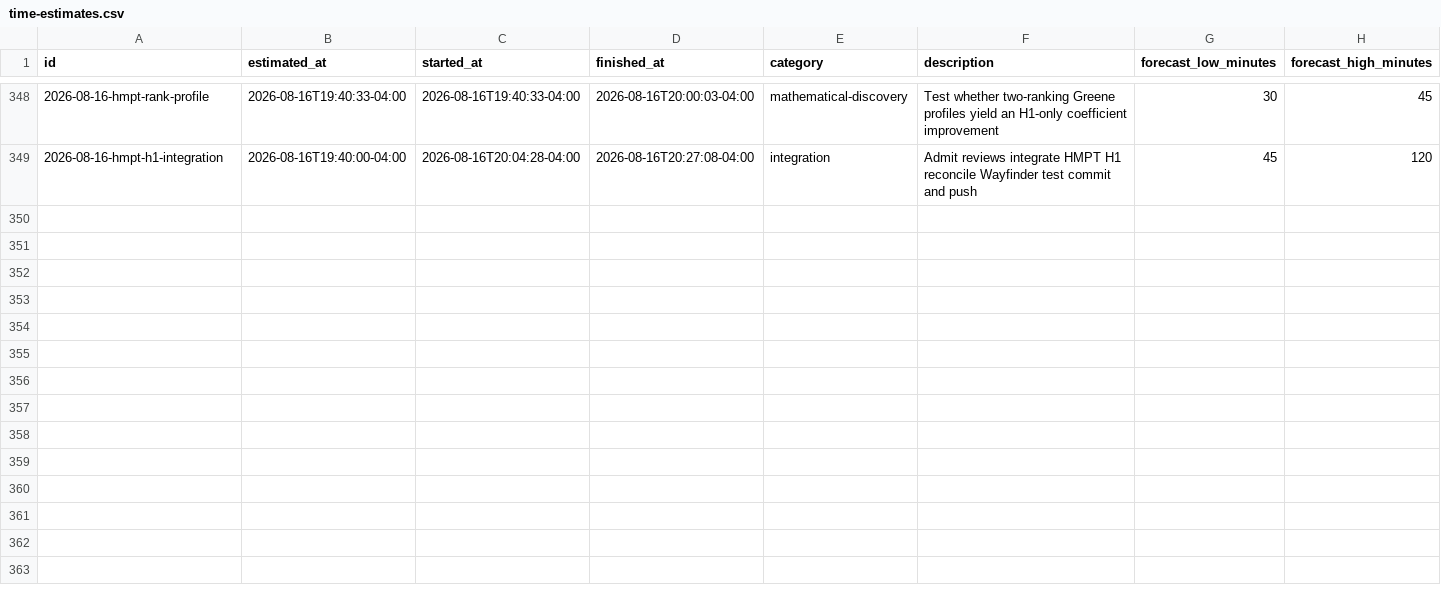
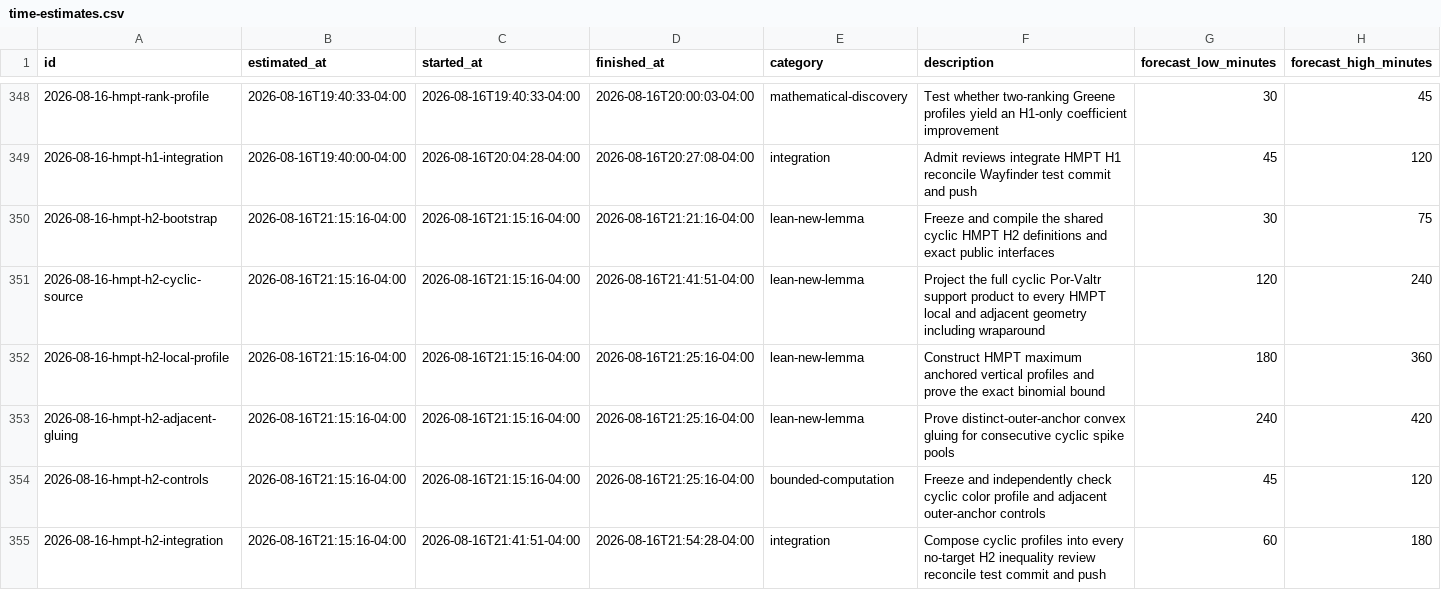
Before and after one commit to GLitchfield/erdos-szekeres-convex-poly, a CSV file: docs/agents/time-estimates.csv, drawn as a sheet; only a part is shown, gaps mark what is left out; rows hold the shown columns only; the diff names each change by its address in the sheet, - before the commit and + after, or states it on an @@ line.

Commit message:
hmpt: record cyclic H2 boundary counterexample

```diff
--- a/docs/agents/time-estimates.csv
+++ b/docs/agents/time-estimates.csv
+row 350: 2026-08-16-hmpt-h2-bootstrap | 2026-08-16T21:15:16-04:00 | 2026-08-16T21:15:16-04:00 | 2026-08-16T21:21:16-04:00 | lean-new-lemma | Freeze and compile the shared cyclic HMPT H2 definitions and exact public interfaces | 30 | 75
+row 351: 2026-08-16-hmpt-h2-cyclic-source | 2026-08-16T21:15:16-04:00 | 2026-08-16T21:15:16-04:00 | 2026-08-16T21:41:51-04:00 | lean-new-lemma | Project the full cyclic Por-Valtr support product to every HMPT local and adjacent geometry including wraparound | 120 | 240
+row 352: 2026-08-16-hmpt-h2-local-profile | 2026-08-16T21:15:16-04:00 | 2026-08-16T21:15:16-04:00 | 2026-08-16T21:25:16-04:00 | lean-new-lemma | Construct HMPT maximum anchored vertical profiles and prove the exact binomial bound | 180 | 360
+row 353: 2026-08-16-hmpt-h2-adjacent-gluing | 2026-08-16T21:15:16-04:00 | 2026-08-16T21:15:16-04:00 | 2026-08-16T21:25:16-04:00 | lean-new-lemma | Prove distinct-outer-anchor convex gluing for consecutive cyclic spike pools | 240 | 420
+row 354: 2026-08-16-hmpt-h2-controls | 2026-08-16T21:15:16-04:00 | 2026-08-16T21:15:16-04:00 | 2026-08-16T21:25:16-04:00 | bounded-computation | Freeze and independently check cyclic color profile and adjacent outer-anchor controls | 45 | 120
+row 355: 2026-08-16-hmpt-h2-integration | 2026-08-16T21:15:16-04:00 | 2026-08-16T21:41:51-04:00 | 2026-08-16T21:54:28-04:00 | integration | Compose cyclic profiles into every no-target H2 inequality review reconcile test commit and push | 60 | 180
```
Also changed, not shown: 6 other files.
